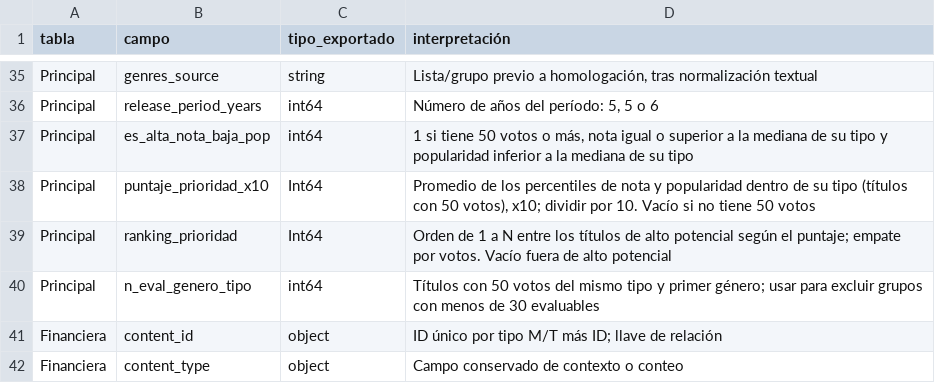
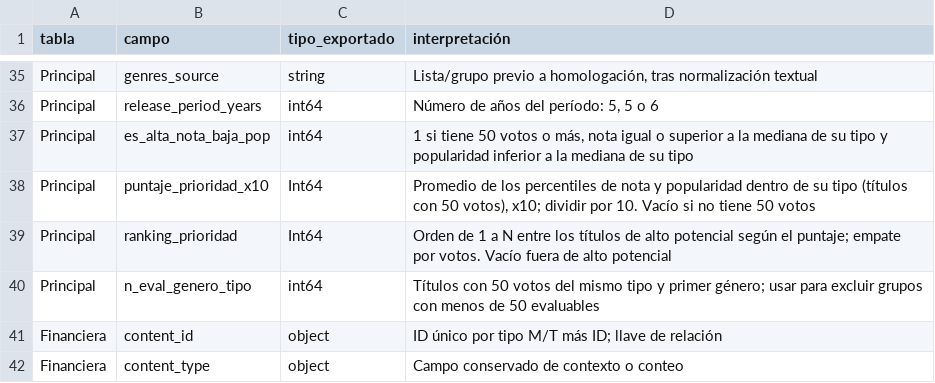
Before and after one commit to Basty001/streamview-analytics, a CSV file: data/diccionario_datos.csv, drawn as a sheet; only a part is shown, gaps mark what is left out.

Commit message:
Evaluacion 3
EP5/EP6: dashboard final, informe y resumen ejecutivo; corrige enlace, criterio de 50 evaluables y CSV original

```diff
--- a/data/diccionario_datos.csv
+++ b/data/diccionario_datos.csv
@@ -39,3 +39,3 @@ Principal,puntaje_prioridad_x10,Int64,"Promedio de los percentiles de nota y pop
 Principal,ranking_prioridad,Int64,Orden de 1 a N entre los títulos de alto potencial según el puntaje; empate por votos. Vacío fuera de alto potencial
-Principal,n_eval_genero_tipo,int64,Títulos con 50 votos del mismo tipo y primer género; usar para excluir grupos con menos de 30 evaluables
+Principal,n_eval_genero_tipo,int64,Títulos con 50 votos del mismo tipo y primer género; usar para excluir grupos con menos de 50 evaluables
 Financiera,content_id,object,ID único por tipo M/T más ID; llave de relación
```
Also changed, not shown: 14 other files.
